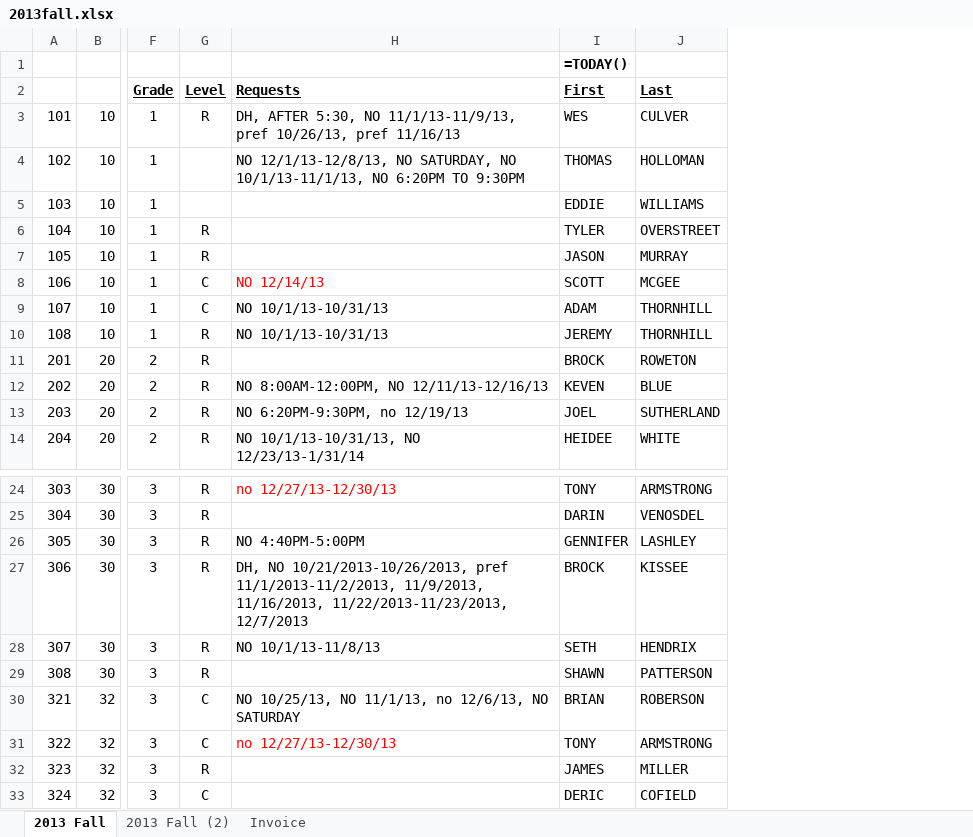
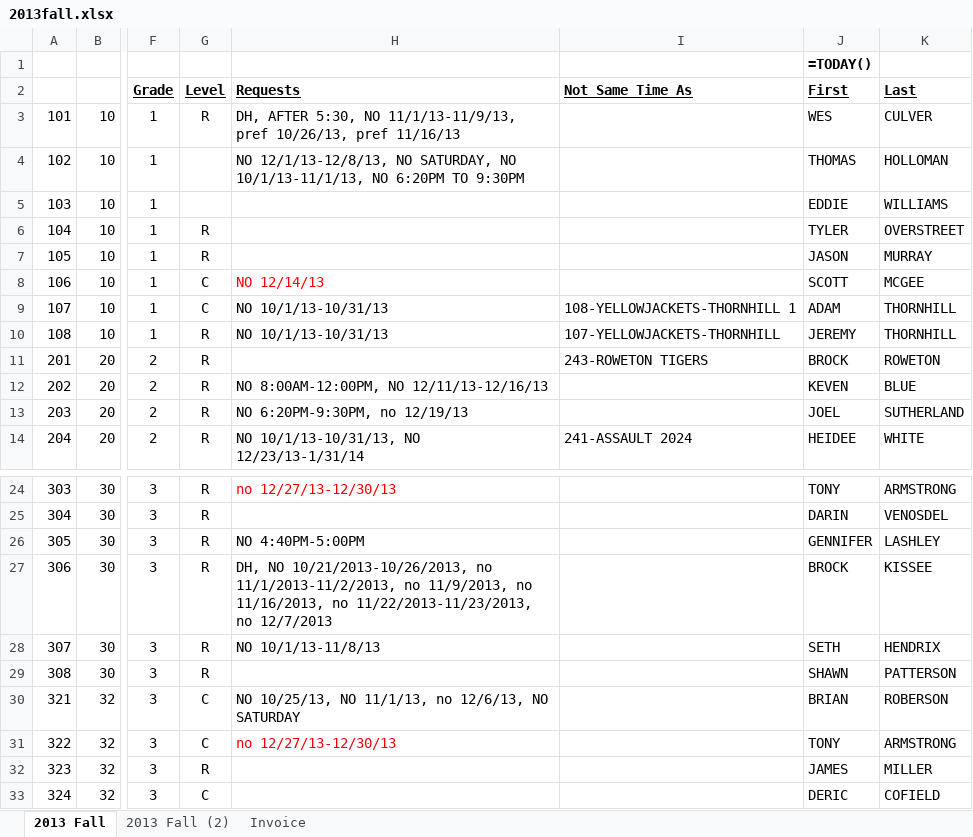
Before and after one commit to Kyle-Falconer/Court-Scheduler, an Excel workbook: 2013fall.xlsx, sheet 2013 Fall, drawn as a sheet; only a part is shown, gaps mark what is left out; values as stored, in another font and other column widths than the file's, no borders; formulas without a stored value are shown as written; conditional formats not drawn; the diff names each change by its address in the sheet, - before the commit and + after, or states it on an @@ line.

```diff
--- a/2013fall.xlsx (sheet 2013 Fall)
+++ b/2013fall.xlsx (sheet 2013 Fall)
+column I (Not Same Time As), rows 9-14: 108-YELLOWJACKETS-THORNHILL 1 | 107-YELLOWJACKETS-THORNHILL | 243-ROWETON TIGERS |  |  | 241-ASSAULT 2024
-H27 (Requests): …NO 10/21/2013-10/26/2013, pref 11/1/2013-11/2/2013, 11/9/2013, 11/16/2013, 11/22/2013-11/23/2013, 12/7/2013
+H27 (Requests): …NO 10/21/2013-10/26/2013, no 11/1/2013-11/2/2013, no 11/9/2013, no 11/16/2013, no 11/22/2013-11/23/2013, no 12/7/2013
```
Also changed, not shown: formulas that keep their value, 2 other files.
